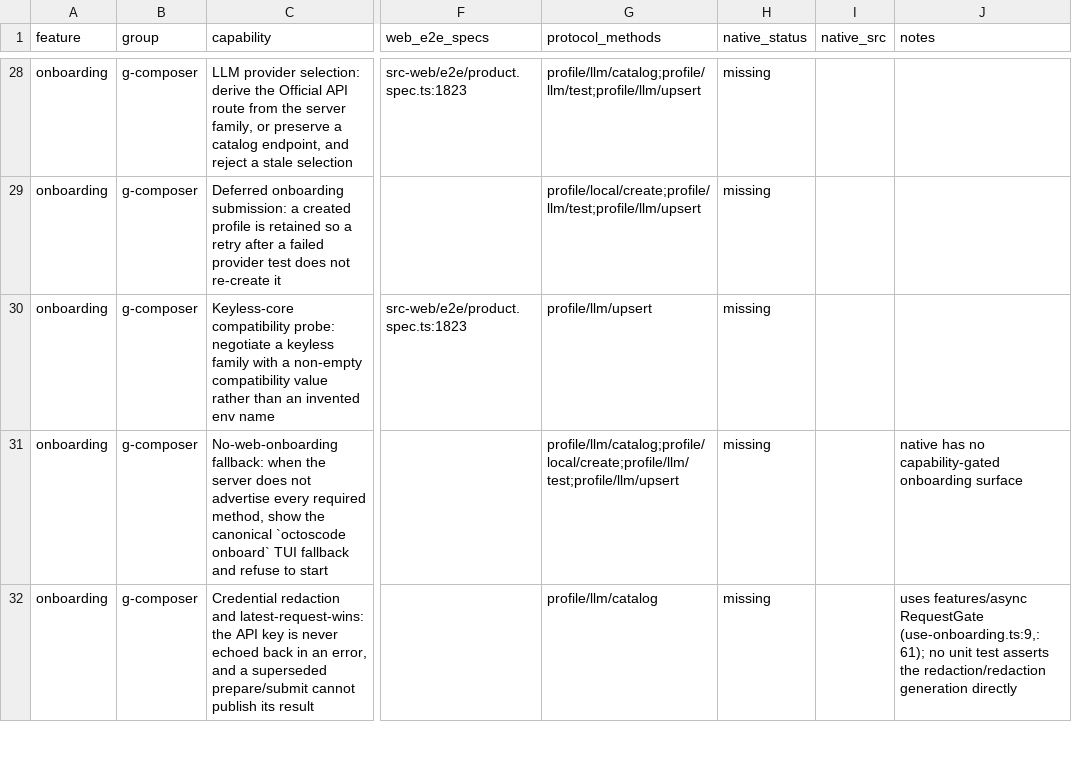
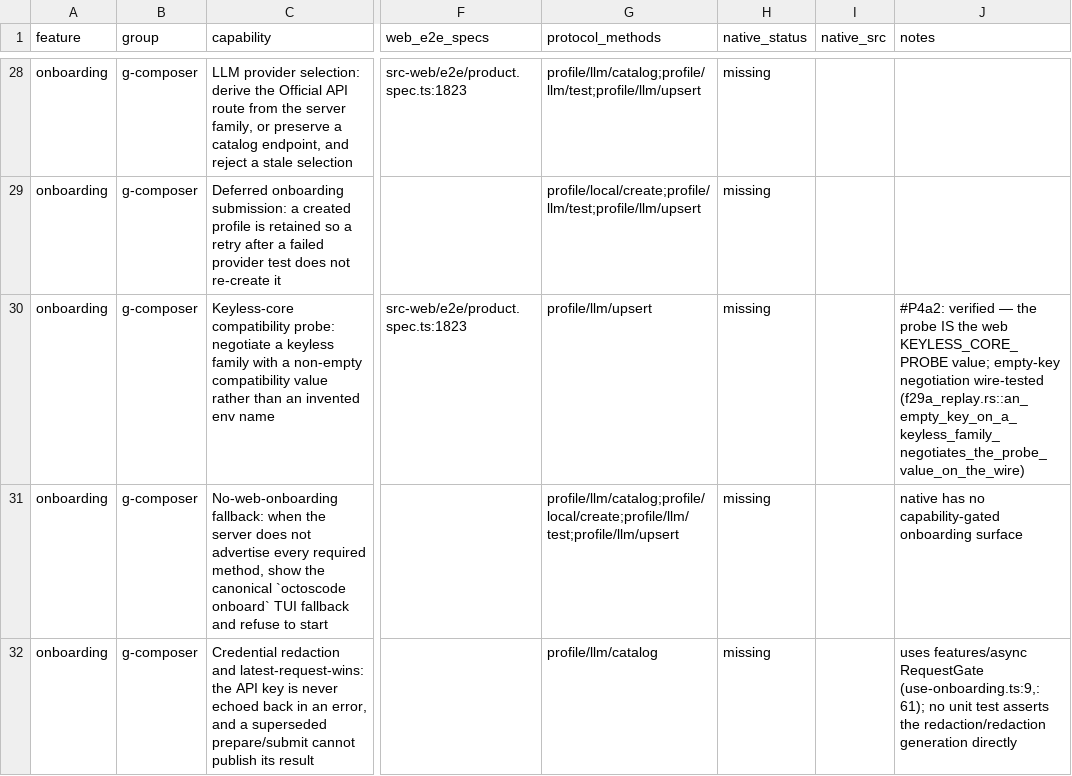
Before and after one commit to octos-org/octoscode-app, a CSV file: docs/parity/g-composer.csv, drawn as a sheet; only a part is shown, gaps mark what is left out; the diff names each change by its address in the sheet, - before the commit and + after, or states it on an @@ line.

Commit message:
feat(P4a2): the keyless-compatibility-probe row flips C->A through the canonical regen path, plus a manual audit of the two collateral flips. The probe has ALWAYS been native (connect.rs:453 KEYLESS_PROBE = the web's KEYLESS_CORE_PROBE, onboarding-submission.ts:14; :542-546 negotiates an empty key to the probe value; production caller lib.rs:2081) and is now wire-tested through run_onboarding's production path (f29a_replay.rs::an_empty_key_on_a_keyless_family_negotiates_the_probe_value_on_the_wire — keyless family env cleared, empty key input, asserts profile/llm/test carries octoscode-web-keyless-probe on the wire). What blocked the mechanical A was scanner visibility: regenerate_ext's wire pattern only matches QUOTED method names, and run_onboarding's doc used backticks — the doc now quotes the two methods it factually sends (content unchanged), profile/llm/upsert|test gain the screens path in protocol-ext-matrix, and regenerate_phase4 flips the row itself (A 37->39 after audit). Audit of the collateral: 'model settings: save a draft (upsert), rebuild-once' KEEPS A (verified: one selection built at :521, cloned to test AND upsert :566/:585); 'Profile mutation leases' REVERTS to C — the lease capability (modal-independent write ownership, duplicate-acquisition rejection) has zero native implementation; the manual override is recorded regen-stably in phase4-gaps.md's new P4a2 manual pass section (the mechanical gate cannot see capability semantics). Also: the regen had clobbered the earlier lanes' 41b2 manual-pass sections from phase4-gaps.md (56KB) — restored in this commit. Row 9 (credential redaction + latest-request-wins) stays C, honestly: redactSecret/use-onboarding.ts:180-182 and the generation guard (:76) have no native counterpart

```diff
--- a/docs/parity/g-composer.csv
+++ b/docs/parity/g-composer.csv
-J30 (notes): (empty)
+J30 (notes): #P4a2: verified — the probe IS the web KEYLESS_CORE_PROBE value; empty-key negotiation wire-tested (f29a_replay.rs::an_empty_key_on_a_keyless_family_negotiates_the_probe_value_on_the_wire)
```
Also changed, not shown: docs/protocol-ext-matrix.csv, docs/protocol-matrix.csv, 4 other files.
